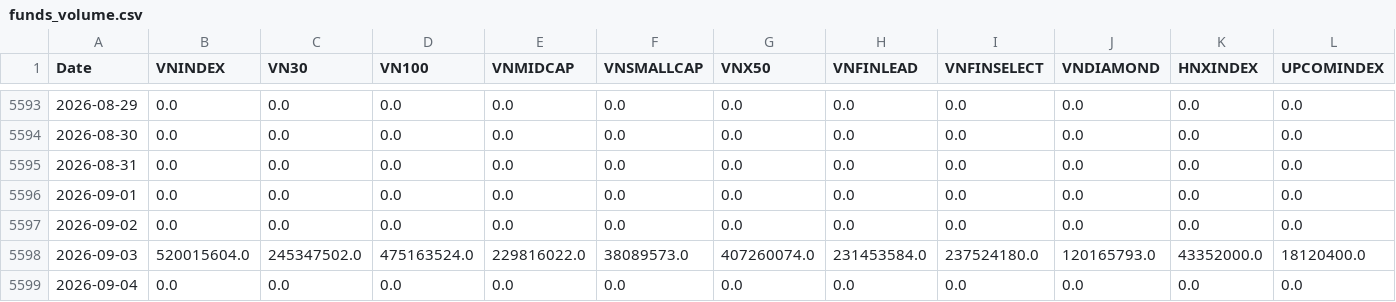
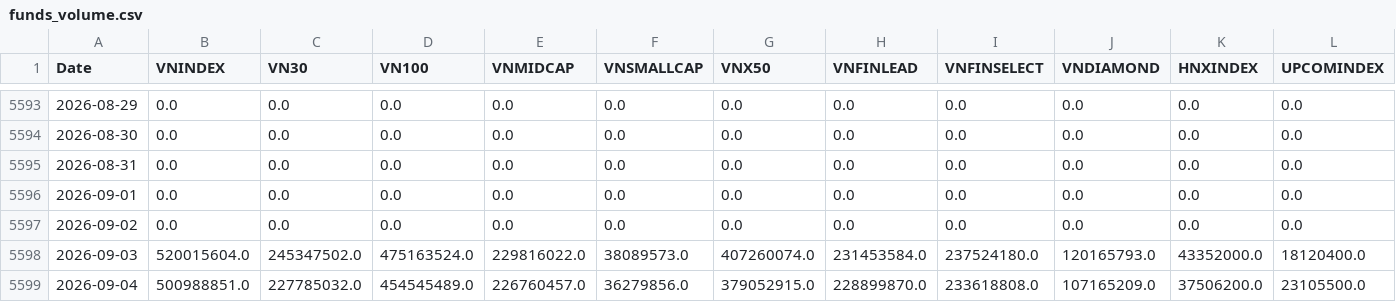
Before and after one commit to phudinhm/vn-fund-dashboard-2, a CSV file: funds_volume.csv, drawn as a sheet; only a part is shown, gaps mark what is left out; the diff covers the shown part only; the diff names each change by its address in the sheet, - before the commit and + after, or states it on an @@ line.

```diff
--- a/funds_volume.csv
+++ b/funds_volume.csv
-B5599 (VNINDEX): 0.0
+B5599 (VNINDEX): 500988851.0
-C5599 (VN30): 0.0
+C5599 (VN30): 227785032.0
-D5599 (VN100): 0.0
+D5599 (VN100): 454545489.0
-E5599 (VNMIDCAP): 0.0
+E5599 (VNMIDCAP): 226760457.0
-F5599 (VNSMALLCAP): 0.0
+F5599 (VNSMALLCAP): 36279856.0
-G5599 (VNX50): 0.0
+G5599 (VNX50): 379052915.0
-H5599 (VNFINLEAD): 0.0
+H5599 (VNFINLEAD): 228899870.0
-I5599 (VNFINSELECT): 0.0
+I5599 (VNFINSELECT): 233618808.0
-J5599 (VNDIAMOND): 0.0
+J5599 (VNDIAMOND): 107165209.0
-K5599 (HNXINDEX): 0.0
+K5599 (HNXINDEX): 37506200.0
-L5599 (UPCOMINDEX): 0.0
+L5599 (UPCOMINDEX): 23105500.0
```
Also changed, not shown: 11 edited cells elsewhere in this file, data/profile.csv, funds_data.csv, 7 other files.
